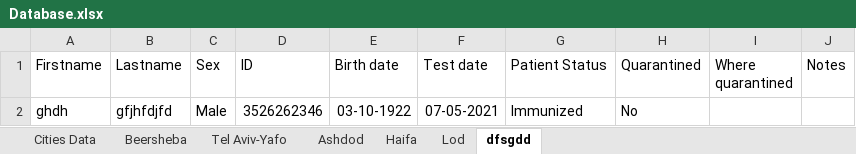
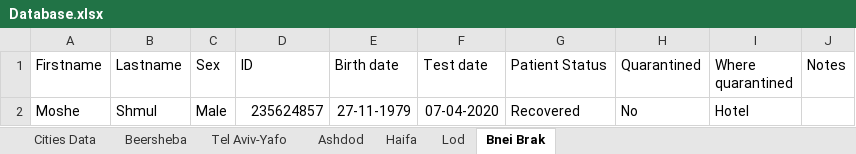
Before and after one commit to MosheShmulevich/COVID-19-Analytics, an Excel workbook: Database.xlsx, sheet Bnei Brak, drawn as a sheet; values as stored, in another font and other column widths than the file's, no borders; removed rows and columns are numbered as before the commit, all else as after; the diff names each change by its address in the sheet, - before the commit and + after, or states it on an @@ line.

```diff
--- a/Database.xlsx (sheet Bnei Brak)
+++ b/Database.xlsx (sheet Bnei Brak)
-sheet tab: dfsgdd
+sheet tab: Bnei Brak
-row 2: ghdh | gfjhfdjfd | Male | 3526262346 | 03-10-1922 | 07-05-2021 | Immunized | No
+row 2: Moshe | Shmul | Male | 235624857 | 27-11-1979 | 07-04-2020 | Recovered | No | Hotel
```
Also changed, not shown: RecoveredDatabase.xlsx, UserDatabase.xlsx, 7 other files.
